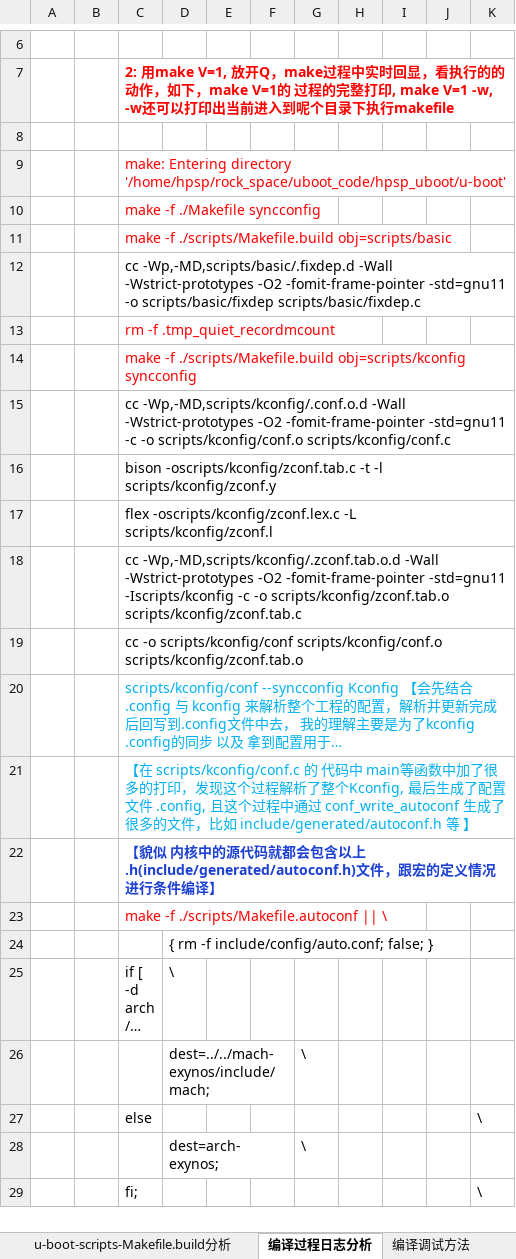
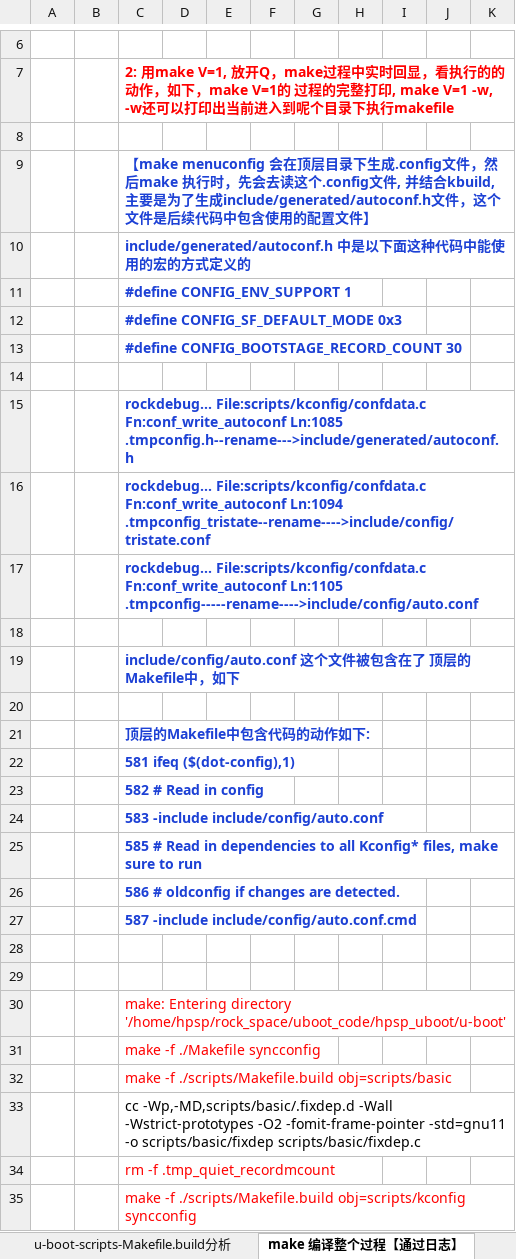
Before and after one commit to hpsprger/wps_files_rocklee, an Excel workbook: uboot_compile_framework.xlsx, sheet make 编译整个过程【通过日志】, drawn as a sheet; only a part is shown, gaps mark what is left out; the shorter side is filled out with more unchanged rows; long unchanged cells end in …; values as stored, in another font and other column widths than the file's, no borders; the diff names each change by its address in the sheet, - before the commit and + after, or states it on an @@ line.

```diff
--- a/uboot_compile_framework.xlsx (sheet make 编译整个过程【通过日志】)
+++ b/uboot_compile_framework.xlsx (sheet make 编译整个过程【通过日志】)
-sheet tab: 编译过程日志分析
+sheet tab: make 编译整个过程【通过日志】
+row 9:  |  | 【make menuconfig 会在顶层目录下生成.config文件，然后make 执行时，先会去读这个.config文件, 并结合kbuild, 主要是为了生成include/generated/autoconf.h文件，这个文件是后续代码中包含使用的配置文件】
+row 10:  |  | include/generated/autoconf.h 中是以下面这种代码中能使用的宏的方式定义的
+row 11:  |  | #define CONFIG_ENV_SUPPORT 1
+row 12:  |  | #define CONFIG_SF_DEFAULT_MODE 0x3
+row 13:  |  | #define CONFIG_BOOTSTAGE_RECORD_COUNT 30
+row 14: (empty)
+row 15:  |  | rockdebug... File:scripts/kconfig/confdata.c Fn:conf_write_autoconf Ln:1085 .tmpconfig.h--rename--->include/generated/autoconf.h
+row 16:  |  | rockdebug... File:scripts/kconfig/confdata.c Fn:conf_write_autoconf Ln:1094 .tmpconfig_tristate--rename---->include/config/tristate.conf
+row 17:  |  | rockdebug... File:scripts/kconfig/confdata.c Fn:conf_write_autoconf Ln:1105 .tmpconfig-----rename---->include/config/auto.conf
+row 18: (empty)
+row 19:  |  | include/config/auto.conf 这个文件被包含在了 顶层的Makefile中，如下
+row 20: (empty)
+row 21:  |  | 顶层的Makefile中包含代码的动作如下:
+row 22:  |  | 581 ifeq ($(dot-config),1)
+row 23:  |  | 582 # Read in config
+row 24:  |  | 583 -include include/config/auto.conf
+row 25:  |  | 585 # Read in dependencies to all Kconfig* files, make sure to run
+row 26:  |  | 586 # oldconfig if changes are detected.
+row 27:  |  | 587 -include include/config/auto.conf.cmd
+row 28: (empty)
+row 29: (empty)
```
Also changed, not shown: sheet 顶层Makefile分析, other sheet tabs.
